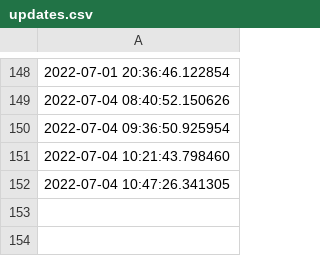
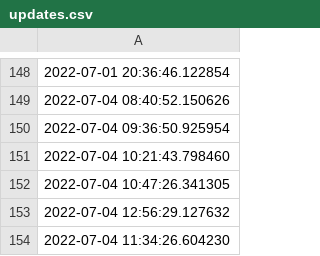
Before and after one commit to ONEcampaign/ukraine_oda_tracker, a CSV file: updates.csv, drawn as a sheet; only a part is shown, gaps mark what is left out.

```diff
--- a/updates.csv
+++ b/updates.csv
@@ -152 +152,3 @@
 2022-07-04 10:47:26.341305
+2022-07-04 12:56:29.127632
+2022-07-04 11:34:26.604230
```
Also changed, not shown: table.csv.
